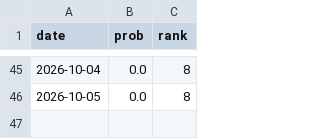
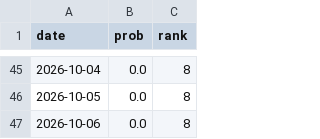
Before and after one commit to june052405/-kbo-playoff-odds, a CSV file: data/history.csv, drawn as a sheet; only a part is shown, gaps mark what is left out; the diff names each change by its address in the sheet, - before the commit and + after, or states it on an @@ line.

```diff
--- a/data/history.csv
+++ b/data/history.csv
+row 47: 2026-10-06 | 0.0 | 8
```
Also changed, not shown: data/schedule.csv, 2 other files.
